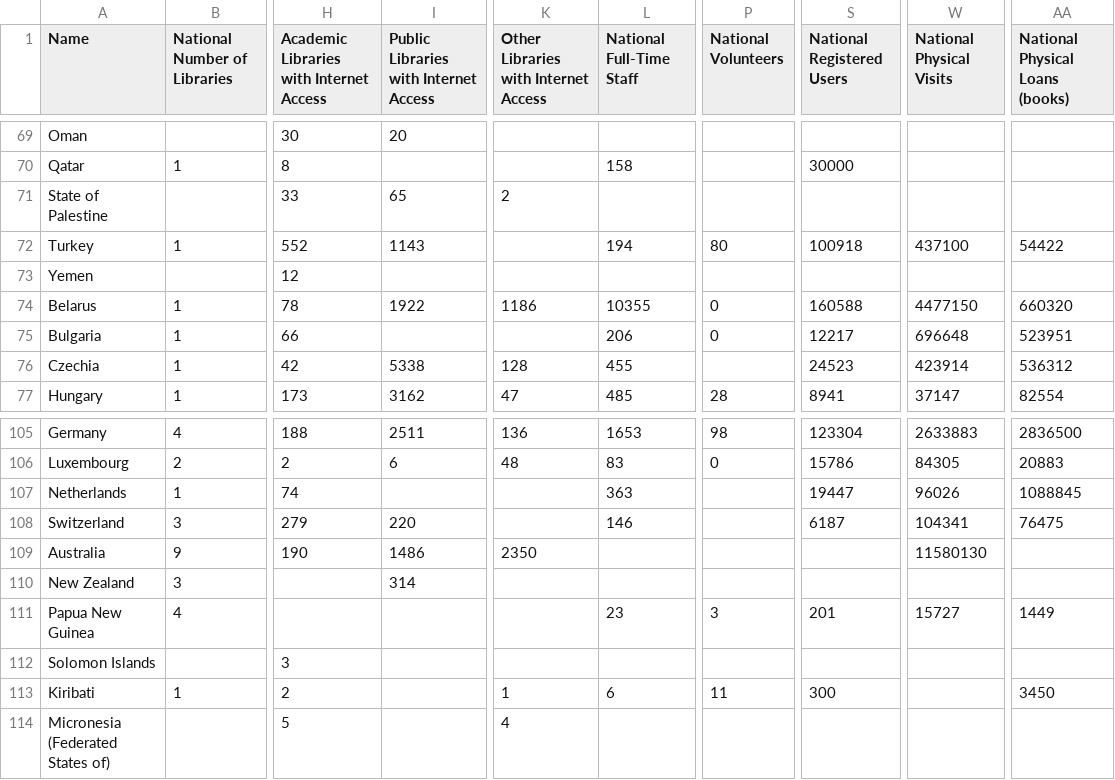
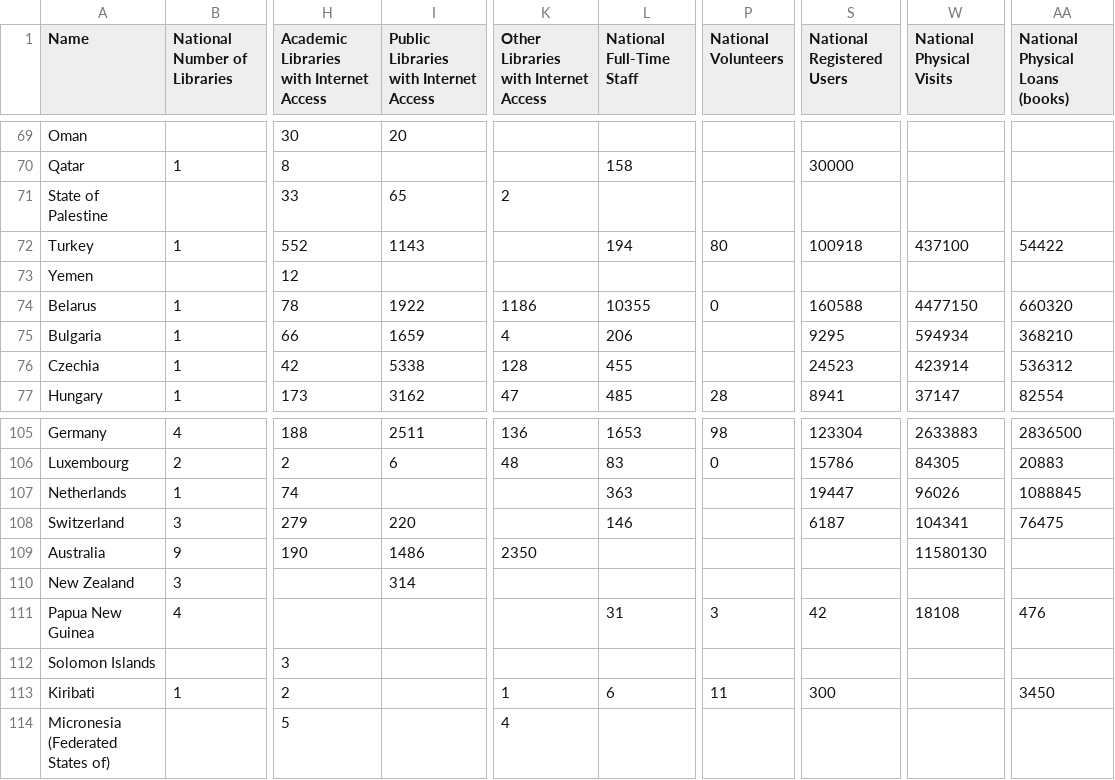
Before and after one commit to LibrariesHacked/ifla-librarydata, a CSV file: data/ifla_data.csv, drawn as a sheet; only a part is shown, gaps mark what is left out; the diff covers the shown part only; the diff names each change by its address in the sheet, - before the commit and + after, or states it on an @@ line.

```diff
--- a/data/ifla_data.csv
+++ b/data/ifla_data.csv
-I75: (empty)
+I75: 1659
-K75: (empty)
+K75: 4
-P75 (National Volunteers): 0
+P75 (National Volunteers): (empty)
-S75 (National Registered Users): 12217
+S75 (National Registered Users): 9295
-W75 (National Physical Visits): 696648
+W75 (National Physical Visits): 594934
-AA75 (National Physical Loans (books)): 523951
+AA75 (National Physical Loans (books)): 368210
-L111 (National Full-Time Staff): 23
+L111 (National Full-Time Staff): 31
-S111 (National Registered Users): 201
+S111 (National Registered Users): 42
-W111 (National Physical Visits): 15727
+W111 (National Physical Visits): 18108
-AA111 (National Physical Loans (books)): 1449
+AA111 (National Physical Loans (books)): 476
```
Also changed, not shown: 64 edited cells elsewhere in this file, 1 other file.
